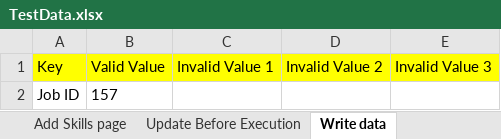
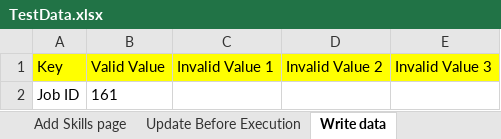
Before and after one commit to snsubbusn/PlatformAutomationWS, an Excel workbook: com.automation.wsp/src/main/resources/TestData.xlsx, sheet Write data, drawn as a sheet; values as stored, in another font and other column widths than the file's, no borders; the diff names each change by its address in the sheet, - before the commit and + after, or states it on an @@ line.

```diff
--- a/com.automation.wsp/src/main/resources/TestData.xlsx (sheet Write data)
+++ b/com.automation.wsp/src/main/resources/TestData.xlsx (sheet Write data)
-B2 (Valid Value): 157
+B2 (Valid Value): 161
```
Also changed, not shown: sheet Job Summary page, 32 other files.
